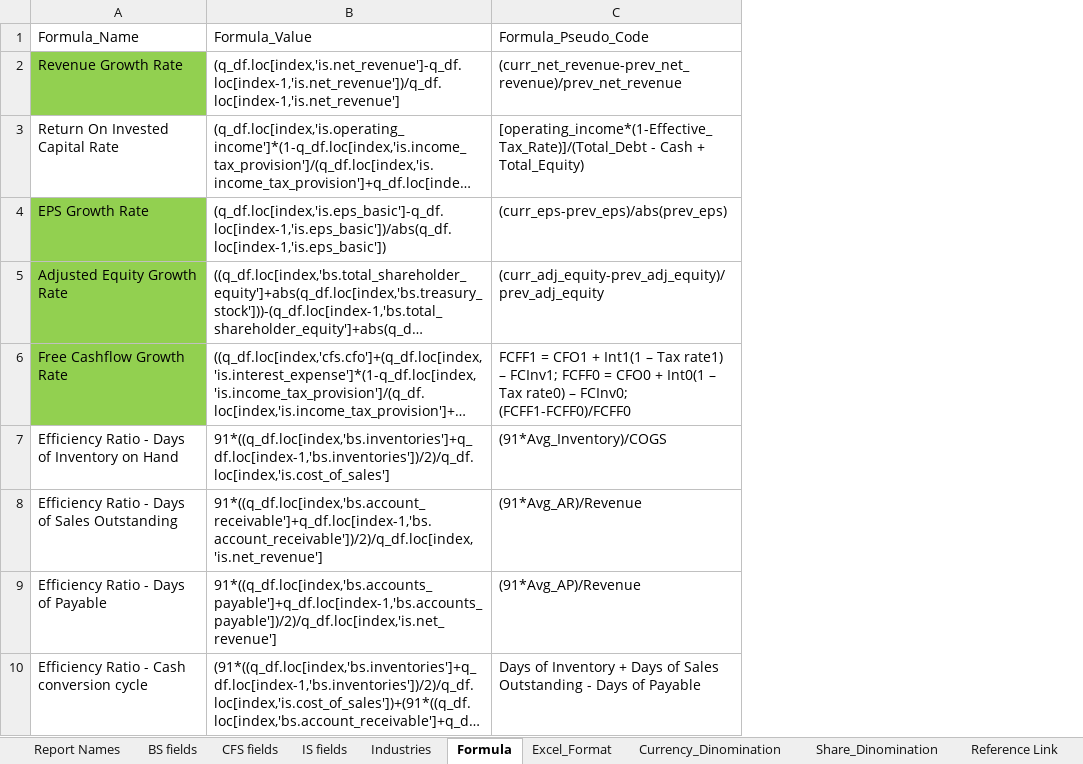
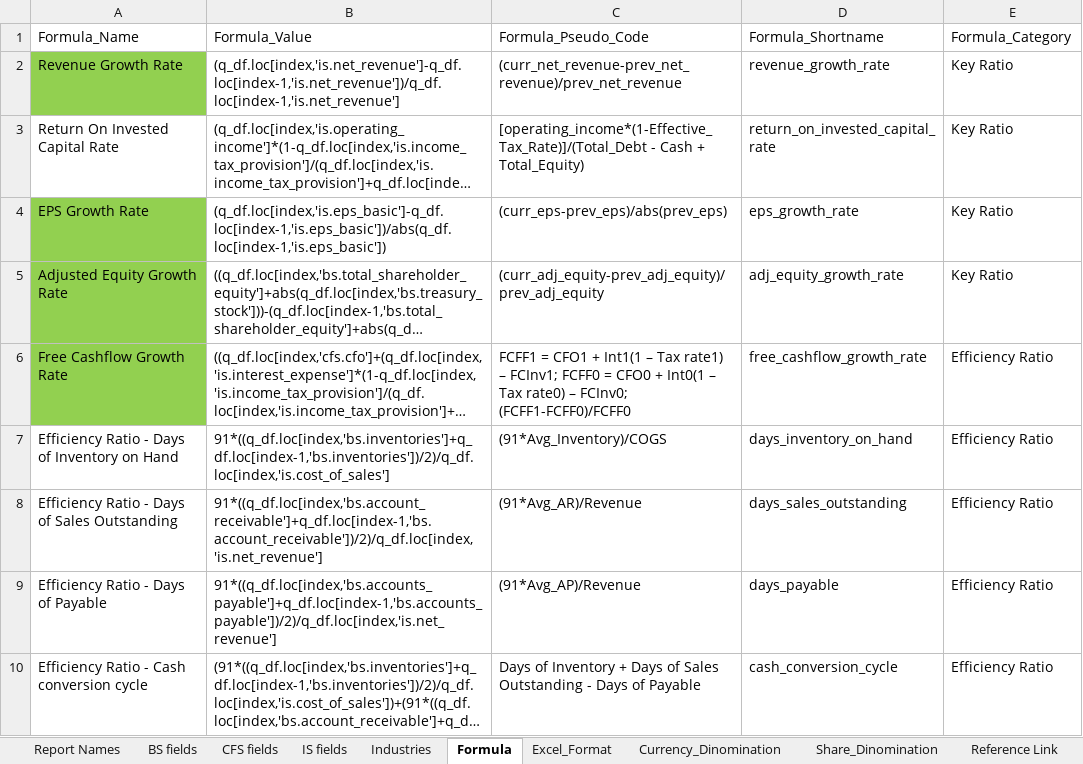
Before and after one commit to hellotaoworld/dashboard_finance_metrics, an Excel workbook: asset/valuation_engine/Valuation_Engine_Mapping.xlsx, sheet Formula, drawn as a sheet; only a part is shown; long unchanged cells end in …; values as stored, in another font and other column widths than the file's, no borders; the diff names each change by its address in the sheet, - before the commit and + after, or states it on an @@ line.

```diff
--- a/asset/valuation_engine/Valuation_Engine_Mapping.xlsx (sheet Formula)
+++ b/asset/valuation_engine/Valuation_Engine_Mapping.xlsx (sheet Formula)
+column D (Formula_Shortname), rows 2-10: revenue_growth_rate | return_on_invested_capital_rate | eps_growth_rate | adj_equity_growth_rate | free_cashflow_growth_rate | days_inventory_on_hand | days_sales_outstanding | days_payable | cash_conversion_cycle
+column E (Formula_Category), rows 2-10: Key Ratio | Key Ratio | Key Ratio | Key Ratio | Efficiency Ratio | Efficiency Ratio | Efficiency Ratio | Efficiency Ratio | Efficiency Ratio
```
Also changed, not shown: sheet Industries, 3 other files.
